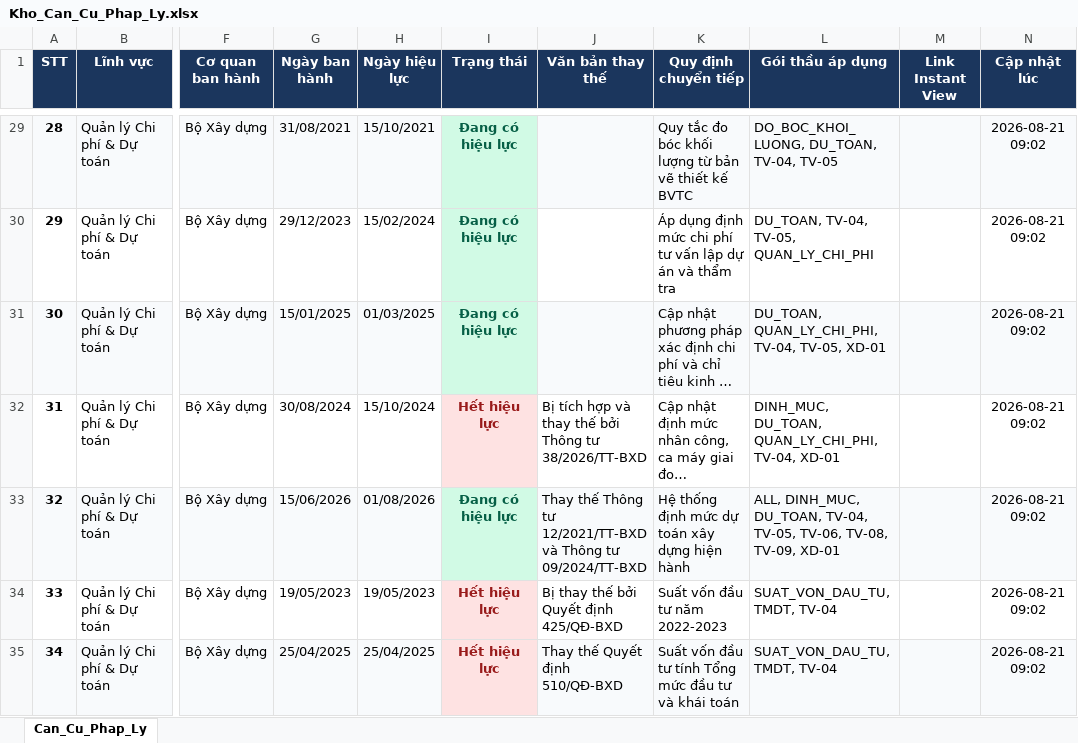
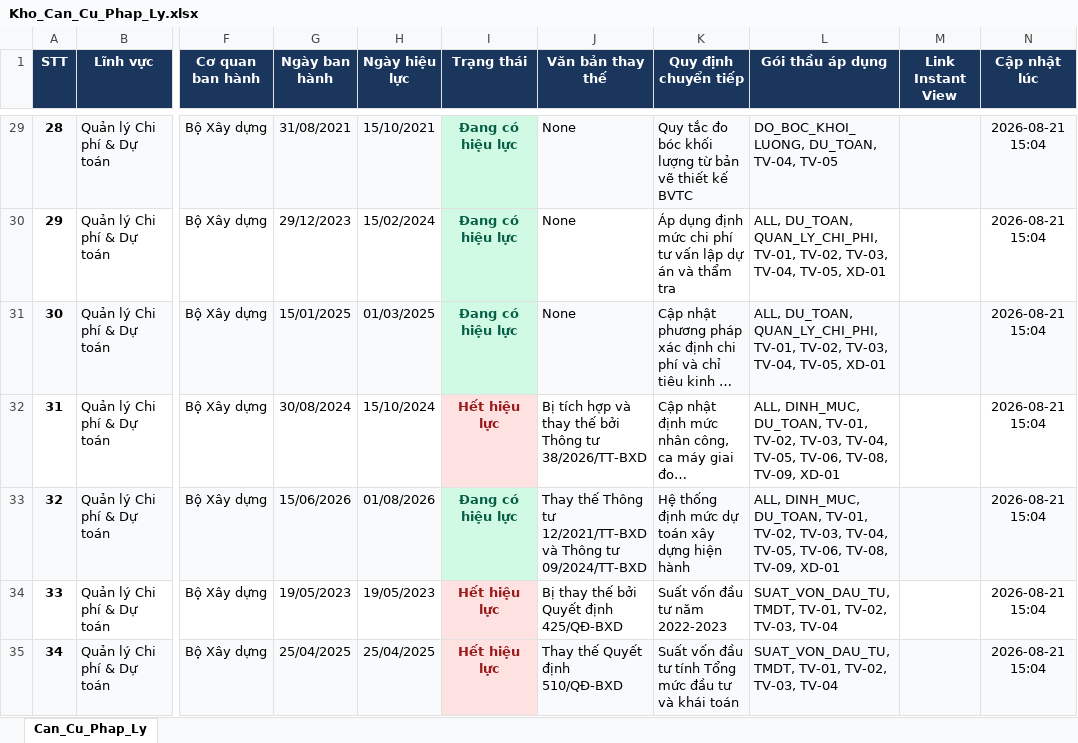
Before and after one commit to DiTrang6266/Thu-vien-PL, an Excel workbook: Kho_Can_Cu_Phap_Ly.xlsx, sheet Can_Cu_Phap_Ly, drawn as a sheet; only a part is shown, gaps mark what is left out; long unchanged cells end in …; values as stored, in another font and other column widths than the file's, no borders; the diff covers the shown part only; the diff names each change by its address in the sheet, - before the commit and + after, or states it on an @@ line.

Commit message:
Bổ sung toàn diện căn cứ và bộ lọc 11 gói thầu từ TV-01 đến XD-01

```diff
--- a/Kho_Can_Cu_Phap_Ly.xlsx (sheet Can_Cu_Phap_Ly)
+++ b/Kho_Can_Cu_Phap_Ly.xlsx (sheet Can_Cu_Phap_Ly)
-J29:J31 (Văn bản thay thế): (empty)
+J29:J31 (Văn bản thay thế): None
-N29:N35 (Cập nhật lúc): 2026-08-21 09:02
+N29:N35 (Cập nhật lúc): 2026-08-21 15:04
-L30 (Gói thầu áp dụng): DU_TOAN, TV-04, TV-05, QUAN_LY_CHI_PHI
+L30 (Gói thầu áp dụng): ALL, DU_TOAN, QUAN_LY_CHI_PHI, TV-01, TV-02, TV-03, TV-04, TV-05, XD-01
-L31 (Gói thầu áp dụng): DU_TOAN, QUAN_LY_CHI_PHI, TV-04, TV-05,…
+L31 (Gói thầu áp dụng): ALL, DU_TOAN, QUAN_LY_CHI_PHI, TV-01, TV-02, TV-03, TV-04, TV-05,…
-L32 (Gói thầu áp dụng): DINH_MUC, DU_TOAN, QUAN_LY_CHI_PHI, TV-04, XD-01
+L32 (Gói thầu áp dụng): ALL, DINH_MUC, DU_TOAN, TV-01, TV-02, TV-03, TV-04, TV-05, TV-06, TV-08, TV-09, XD-01
-L33 (Gói thầu áp dụng): …DINH_MUC, DU_TOAN, TV-04, TV-05,…
+L33 (Gói thầu áp dụng): …DINH_MUC, DU_TOAN, TV-01, TV-02, TV-03, TV-04, TV-05,…
-L34:L35 (Gói thầu áp dụng): SUAT_VON_DAU_TU, TMDT, TV-04
+L34:L35 (Gói thầu áp dụng): SUAT_VON_DAU_TU, TMDT, TV-01, TV-02, TV-03, TV-04
```
Also changed, not shown: 138 edited cells elsewhere in this sheet, 5 other files.
